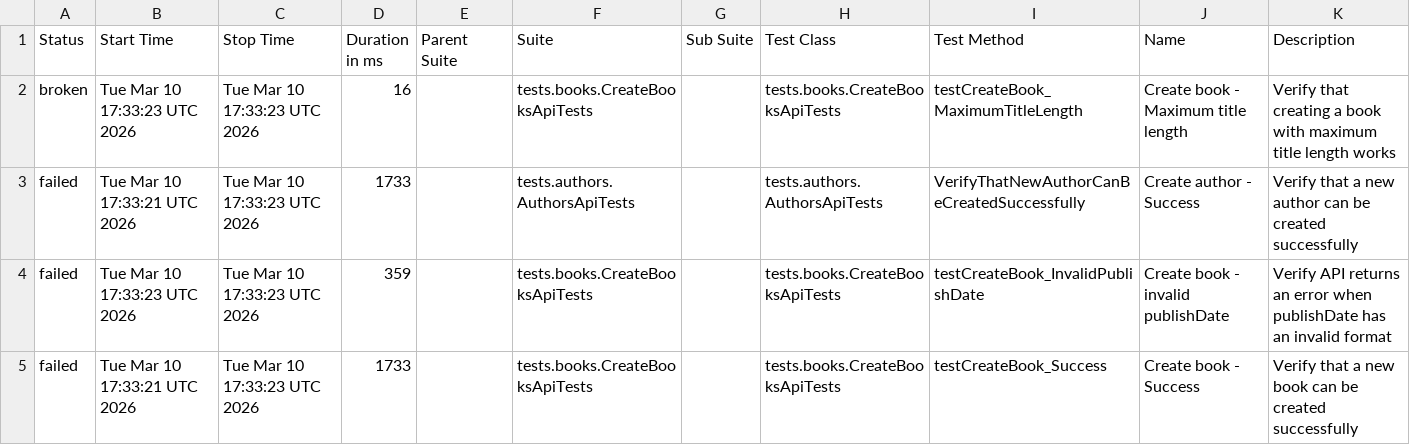
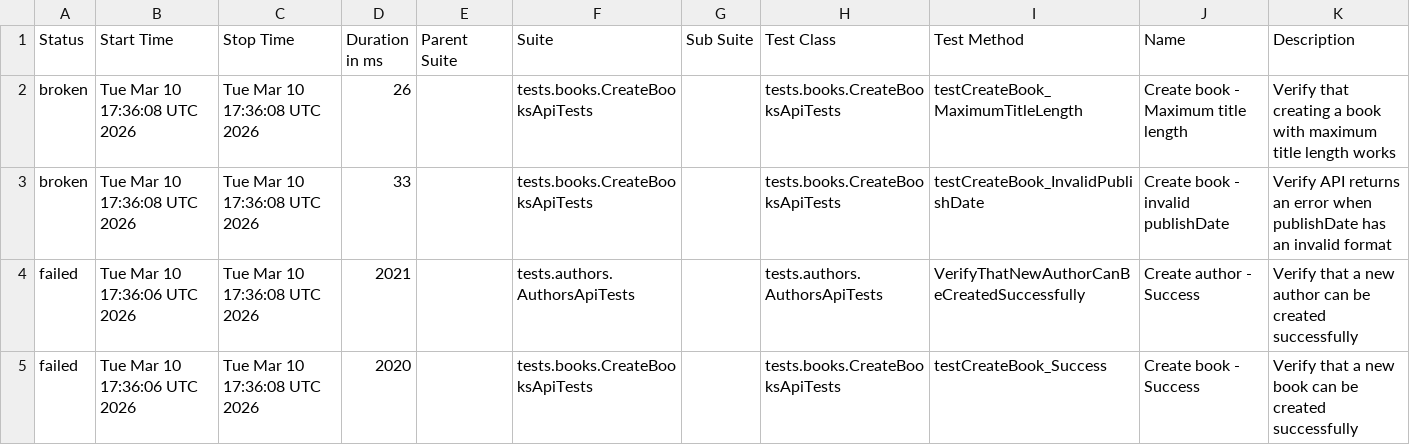
Before and after one commit to GalynaUdaltsova/bookstore-api-tests, a CSV file: data/suites.csv, drawn as a sheet.

```diff
--- a/data/suites.csv
+++ b/data/suites.csv
@@ -1,5 +1,5 @@
 "Status","Start Time","Stop Time","Duration in ms","Parent Suite","Suite","Sub Suite","Test Class","Test Method","Name","Description"
-"broken","Tue Mar 10 17:33:23 UTC 2026","Tue Mar 10 17:33:23 UTC 2026","16","","tests.books.CreateBooksApiTests","","tests.books.CreateBooksApiTests","testCreateBook_MaximumTitleLength","Create book - Maximum title length","Verify that creating a book with maximum title length works"
-"failed","Tue Mar 10 17:33:21 UTC 2026","Tue Mar 10 17:33:23 UTC 2026","1733","","tests.authors.AuthorsApiTests","","tests.authors.AuthorsApiTests","VerifyThatNewAuthorCanBeCreatedSuccessfully","Create author - Success","Verify that a new author can be created successfully"
-"failed","Tue Mar 10 17:33:23 UTC 2026","Tue Mar 10 17:33:23 UTC 2026","359","","tests.books.CreateBooksApiTests","","tests.books.CreateBooksApiTests","testCreateBook_InvalidPublishDate","Create book - invalid publishDate","Verify API returns an error when publishDate has an invalid format"
-"failed","Tue Mar 10 17:33:21 UTC 2026","Tue Mar 10 17:33:23 UTC 2026","1733","","tests.books.CreateBooksApiTests","","tests.books.CreateBooksApiTests","testCreateBook_Success","Create book - Success","Verify that a new book can be created successfully"
+"broken","Tue Mar 10 17:36:08 UTC 2026","Tue Mar 10 17:36:08 UTC 2026","26","","tests.books.CreateBooksApiTests","","tests.books.CreateBooksApiTests","testCreateBook_MaximumTitleLength","Create book - Maximum title length","Verify that creating a book with maximum title length works"
+"broken","Tue Mar 10 17:36:08 UTC 2026","Tue Mar 10 17:36:08 UTC 2026","33","","tests.books.CreateBooksApiTests","","tests.books.CreateBooksApiTests","testCreateBook_InvalidPublishDate","Create book - invalid publishDate","Verify API returns an error when publishDate has an invalid format"
+"failed","Tue Mar 10 17:36:06 UTC 2026","Tue Mar 10 17:36:08 UTC 2026","2021","","tests.authors.AuthorsApiTests","","tests.authors.AuthorsApiTests","VerifyThatNewAuthorCanBeCreatedSuccessfully","Create author - Success","Verify that a new author can be created successfully"
+"failed","Tue Mar 10 17:36:06 UTC 2026","Tue Mar 10 17:36:08 UTC 2026","2020","","tests.books.CreateBooksApiTests","","tests.books.CreateBooksApiTests","testCreateBook_Success","Create book - Success","Verify that a new book can be created successfully"
```
Also changed, not shown: 34 other files.
